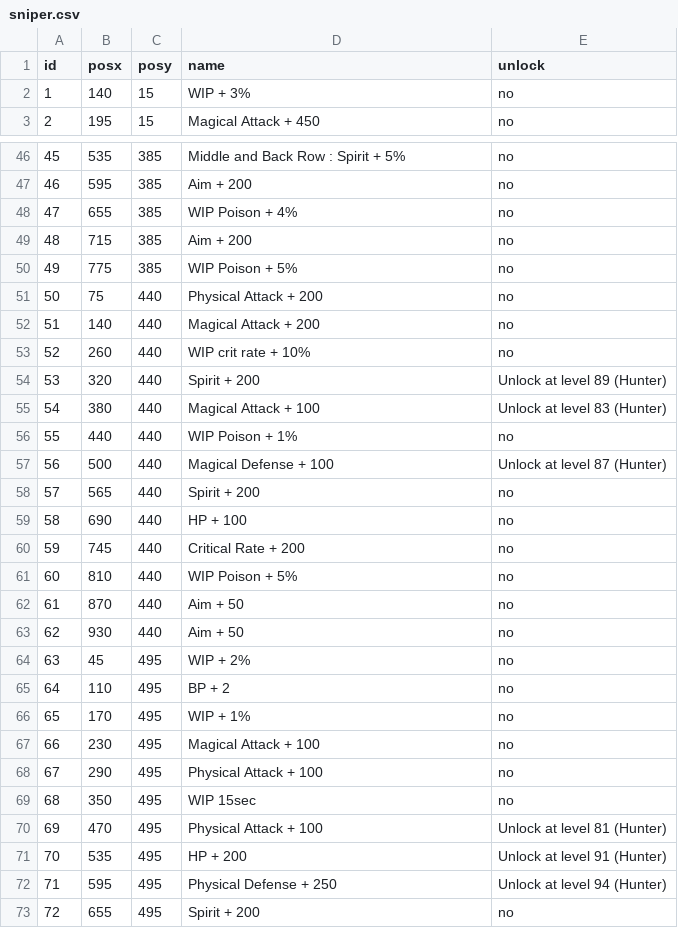
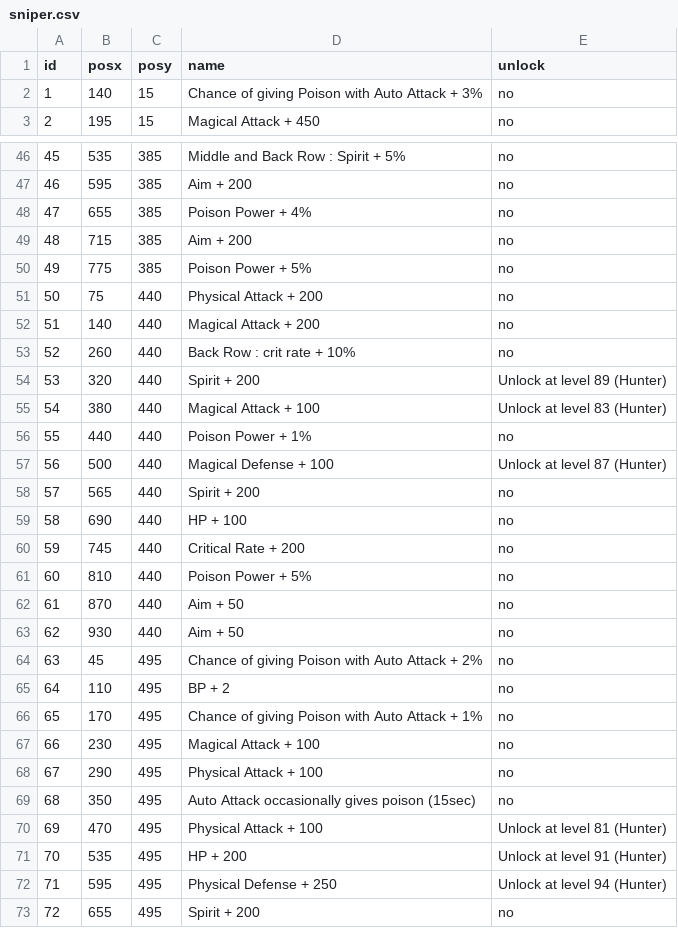
Before and after one commit to Spikan26/BDFE-SkillTree, a CSV file: csv/sniper.csv, drawn as a sheet; only a part is shown, gaps mark what is left out; the diff covers the shown part only.

Commit message:
Update sniper (still not completed)

```diff
--- a/csv/sniper.csv
+++ b/csv/sniper.csv
@@ -1,3 +1,3 @@
 id,posx,posy,name,unlock
-1,140,15,WIP + 3%,no
+1,140,15,Chance of giving Poison with Auto Attack + 3%,no
 2,195,15,Magical Attack + 450,no
@@ -47,11 +47,11 @@ id,posx,posy,name,unlock
 46,595,385,Aim + 200,no
-47,655,385,WIP Poison + 4%,no
+47,655,385,Poison Power + 4%,no
 48,715,385,Aim + 200,no
-49,775,385,WIP Poison + 5%,no
+49,775,385,Poison Power + 5%,no
 50,75,440,Physical Attack + 200,no
 51,140,440,Magical Attack + 200,no
-52,260,440,WIP crit rate + 10%,no
+52,260,440,Back Row : crit rate + 10%,no
 53,320,440,Spirit + 200,Unlock at level 89 (Hunter)
 54,380,440,Magical Attack + 100,Unlock at level 83 (Hunter)
-55,440,440,WIP Poison + 1%,no
+55,440,440,Poison Power + 1%,no
 56,500,440,Magical Defense + 100,Unlock at level 87 (Hunter)
@@ -60,11 +60,11 @@ id,posx,posy,name,unlock
 59,745,440,Critical Rate + 200,no
-60,810,440,WIP Poison + 5%,no
+60,810,440,Poison Power + 5%,no
 61,870,440,Aim + 50,no
 62,930,440,Aim + 50,no
-63,45,495,WIP + 2%,no
+63,45,495,Chance of giving Poison with Auto Attack + 2%,no
 64,110,495,BP + 2,no
-65,170,495,WIP + 1%,no
+65,170,495,Chance of giving Poison with Auto Attack + 1%,no
 66,230,495,Magical Attack + 100,no
 67,290,495,Physical Attack + 100,no
-68,350,495,WIP 15sec,no
+68,350,495,Auto Attack occasionally gives poison (15sec),no
 69,470,495,Physical Attack + 100,Unlock at level 81 (Hunter)
```
Also changed, not shown: 19 edited cells elsewhere in this file.
